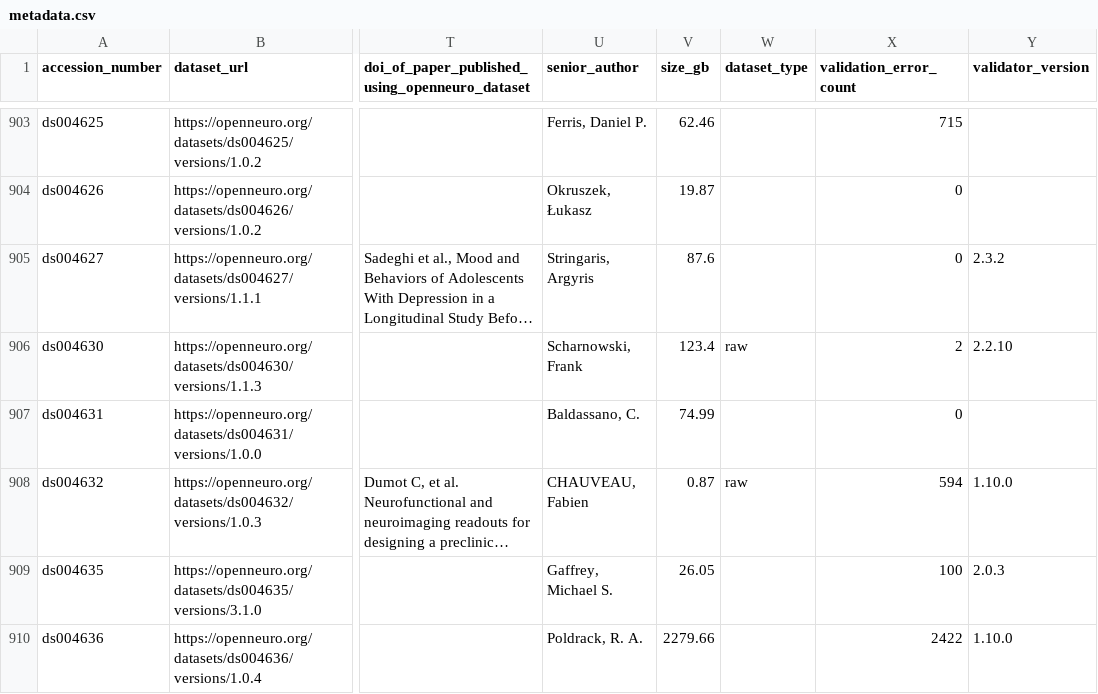
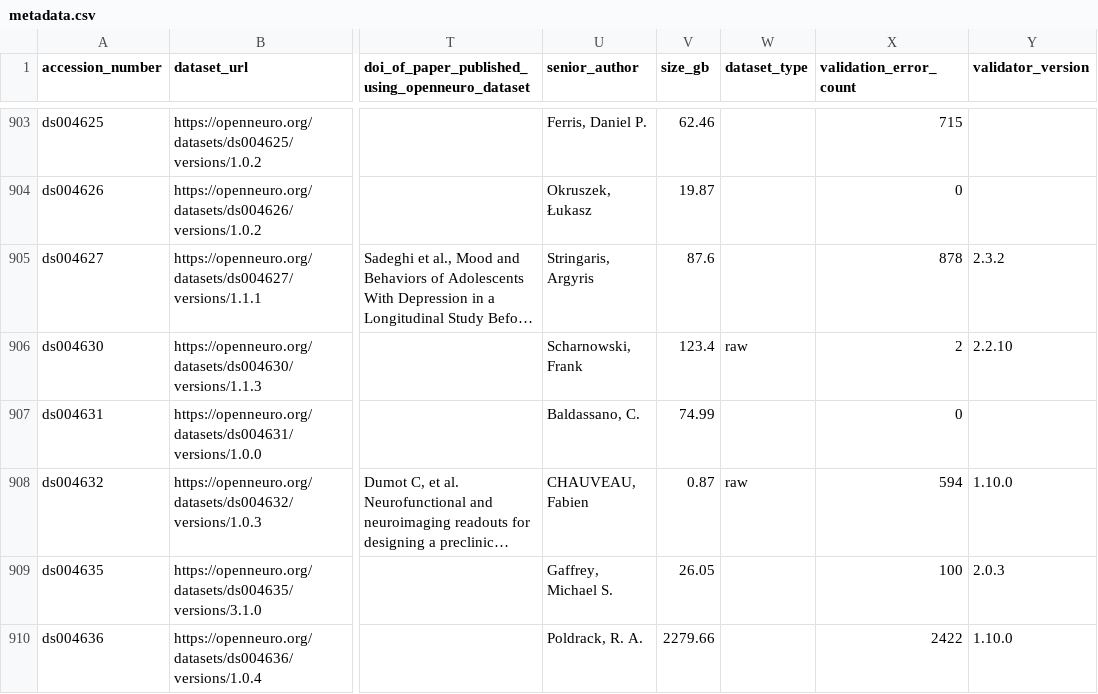
Before and after one commit to jbwexler/openneuro_metadata, a CSV file: metadata.csv, drawn as a sheet; only a part is shown, gaps mark what is left out; long unchanged cells end in …; the diff covers the shown part only; the diff names each change by its address in the sheet, - before the commit and + after, or states it on an @@ line.

```diff
--- a/metadata.csv
+++ b/metadata.csv
-X905 (validation_error_count): 0
+X905 (validation_error_count): 878
```
Also changed, not shown: 5 added rows and 52 edited cells elsewhere in this file.
